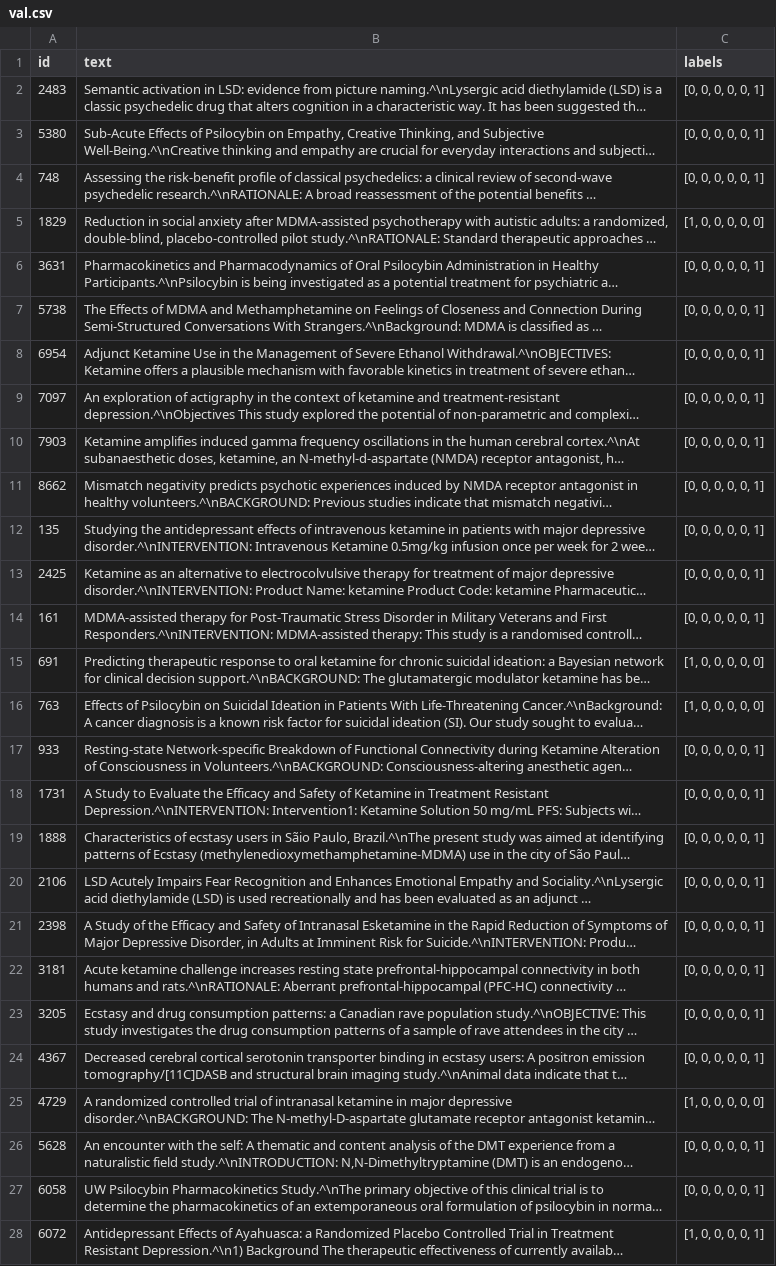
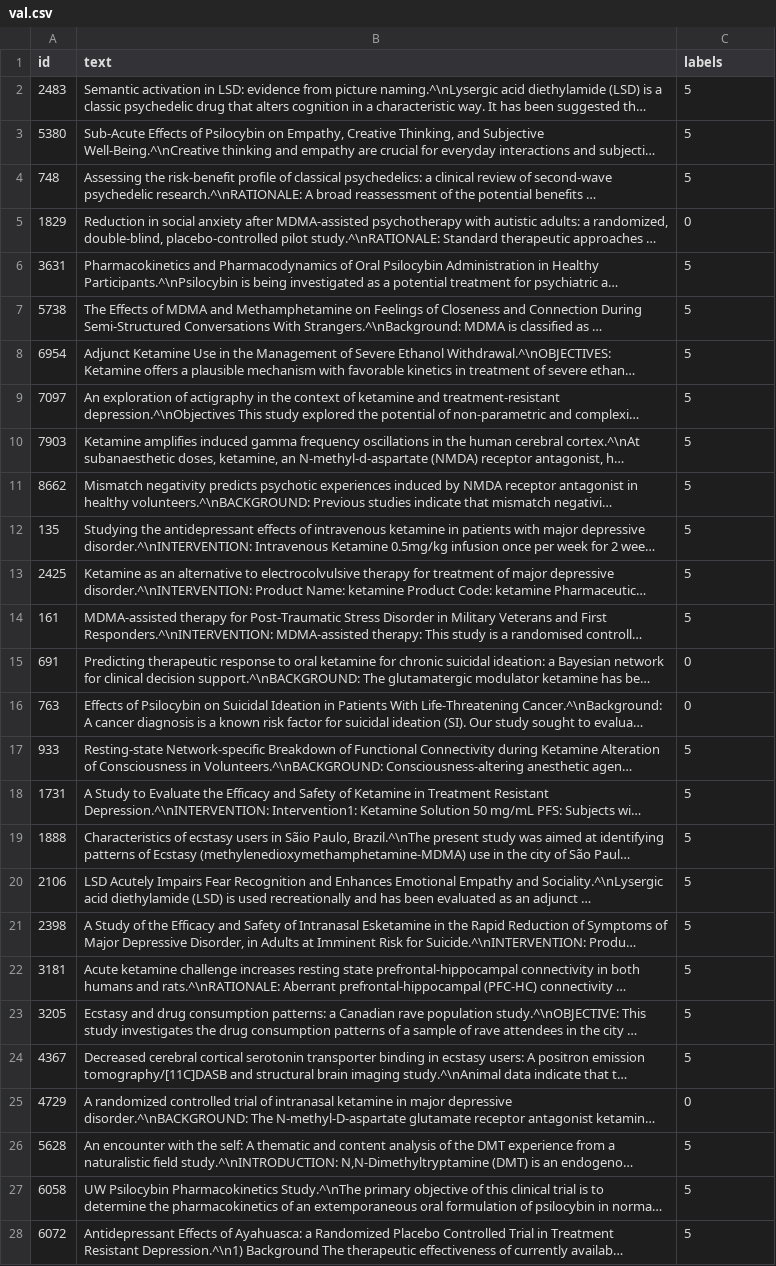
Before and after one commit to dcr-unibe-ch/PsyNamic, a CSV file: data/prepared_data/training_round2/study_conclusion/val.csv, drawn as a sheet; only a part is shown; long unchanged cells end in …; the diff covers the shown part only; the diff names each change by its address in the sheet, - before the commit and + after, or states it on an @@ line.

```diff
--- a/data/prepared_data/training_round2/study_conclusion/val.csv
+++ b/data/prepared_data/training_round2/study_conclusion/val.csv
-C2:C4 (labels): [0, 0, 0, 0, 0, 1]
+C2:C4 (labels): 5
-C5 (labels): [1, 0, 0, 0, 0, 0]
+C5 (labels): 0
-C6:C14 (labels): [0, 0, 0, 0, 0, 1]
+C6:C14 (labels): 5
-C15:C16 (labels): [1, 0, 0, 0, 0, 0]
+C15:C16 (labels): 0
-C17:C24 (labels): [0, 0, 0, 0, 0, 1]
+C17:C24 (labels): 5
-C25 (labels): [1, 0, 0, 0, 0, 0]
+C25 (labels): 0
-C26:C27 (labels): [0, 0, 0, 0, 0, 1]
+C26:C27 (labels): 5
-C28 (labels): [1, 0, 0, 0, 0, 1]
+C28 (labels): 5
```
Also changed, not shown: 68 edited cells elsewhere in this file, data/prepared_data/training_round2/study_conclusion/test.csv, data/prepared_data/training_round2/study_type/test.csv, 5 other files.
